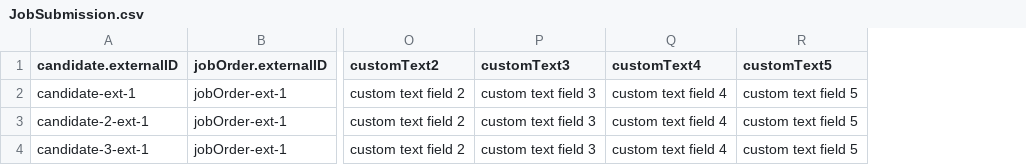
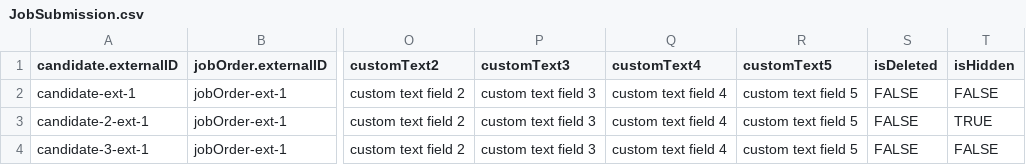
Before and after one commit to bullhorn/dataloader, a CSV file: examples/load/JobSubmission.csv, drawn as a sheet; only a part is shown, gaps mark what is left out; the diff names each change by its address in the sheet, - before the commit and + after, or states it on an @@ line.

```diff
--- a/examples/load/JobSubmission.csv
+++ b/examples/load/JobSubmission.csv
+column S (isDeleted), rows 2-4: all FALSE
+column T (isHidden), rows 2-4: FALSE | TRUE | FALSE
```
Also changed, not shown: examples/load/Appointment.csv, examples/load/ClientCorporation.csv, 14 other files.
